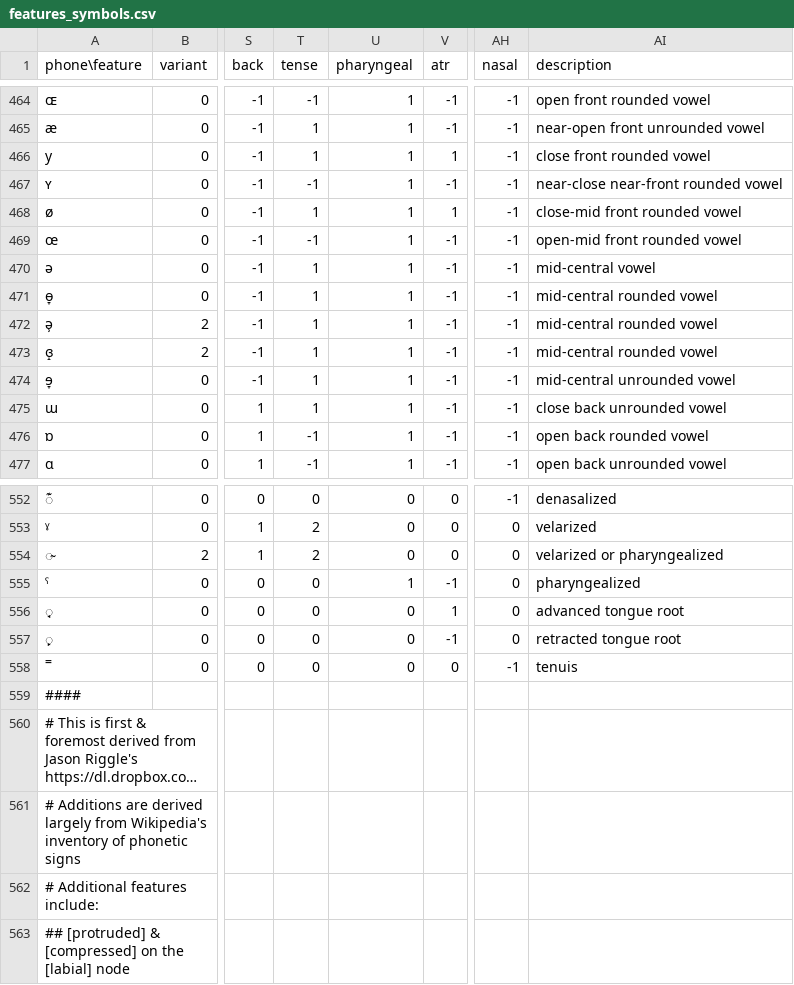
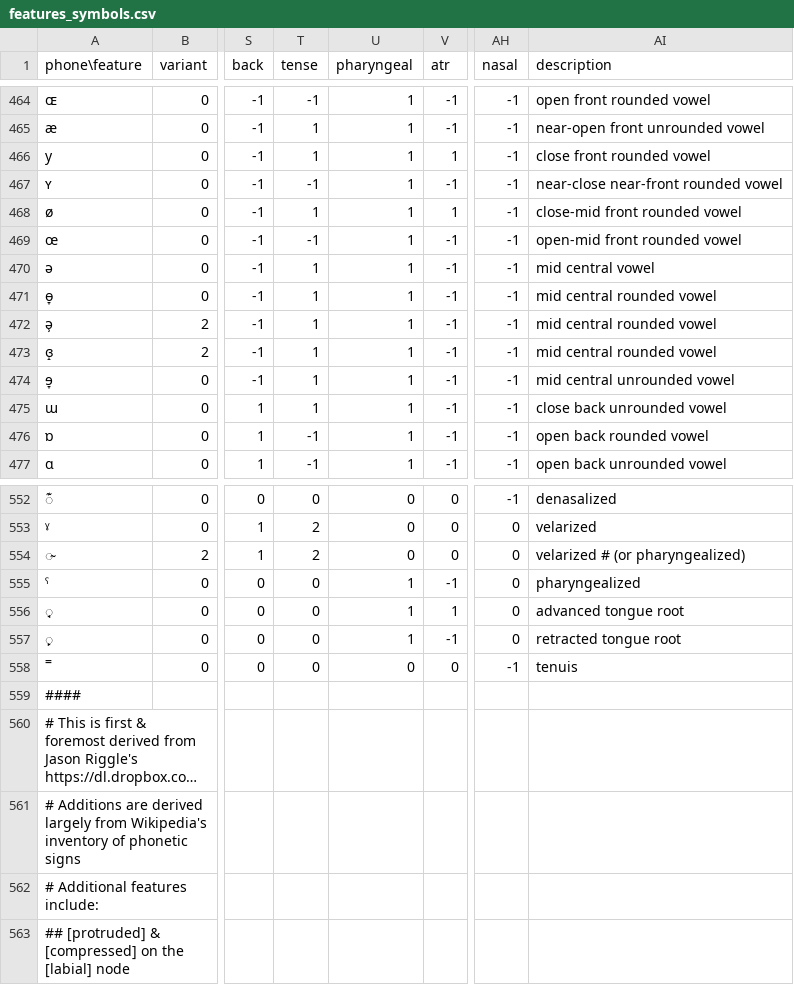
Before and after one commit to chrislit/abydos, a CSV file: data/features/features_symbols.csv, drawn as a sheet; only a part is shown, gaps mark what is left out; long unchanged cells end in …; the diff names each change by its address in the sheet, - before the commit and + after, or states it on an @@ line.

Commit message:
fixed a few feature assignments

```diff
--- a/data/features/features_symbols.csv
+++ b/data/features/features_symbols.csv
-AI470 (description): mid-central vowel
+AI470 (description): mid central vowel
-AI471:AI473 (description): mid-central rounded vowel
+AI471:AI473 (description): mid central rounded vowel
-AI474 (description): mid-central unrounded vowel
+AI474 (description): mid central unrounded vowel
-AI554 (description): velarized or pharyngealized
+AI554 (description): velarized # (or pharyngealized)
-U556:U557 (pharyngeal): 0
+U556:U557 (pharyngeal): 1
```
